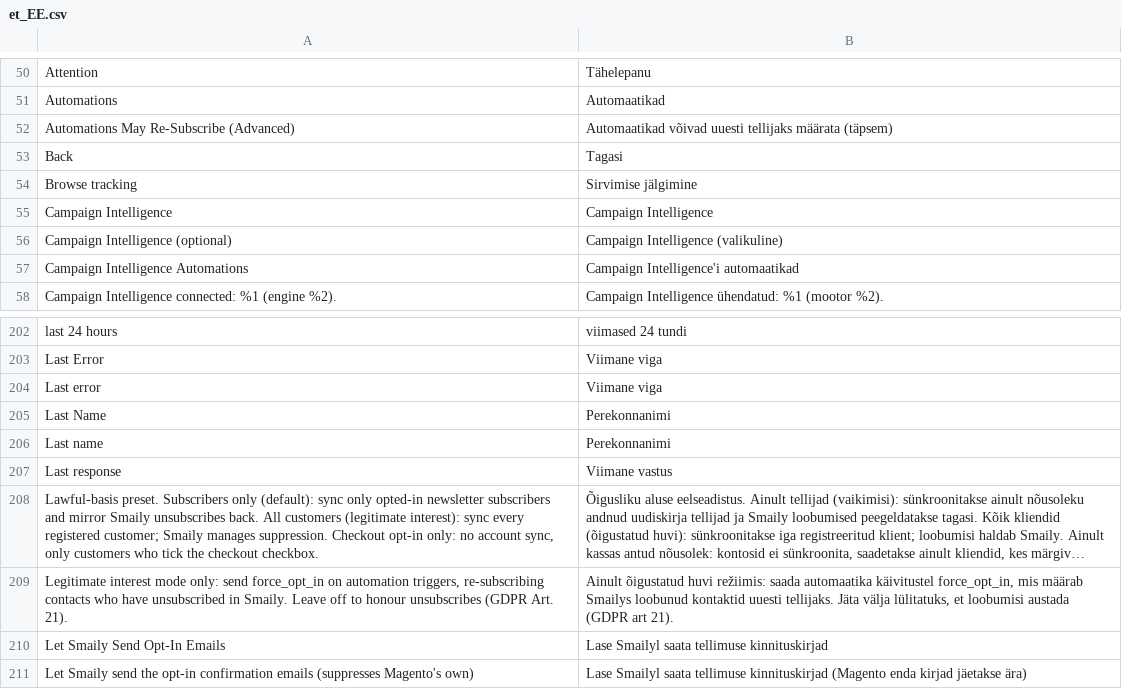
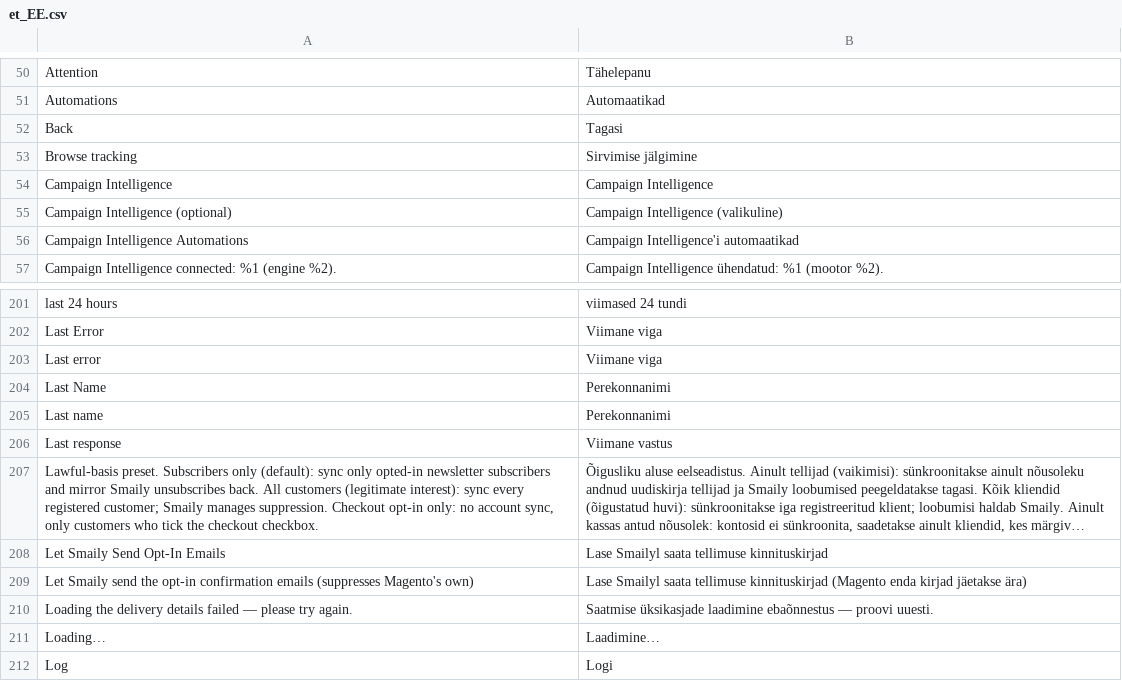
Before and after one commit to sendsmaily/smaily-magento-extension, a CSV file: i18n/et_EE.csv, drawn as a sheet; only a part is shown, gaps mark what is left out; the shorter side is filled out with more unchanged rows; long unchanged cells end in …; the diff names each change by its address in the sheet, - before the commit and + after, or states it on an @@ line.

Commit message:
v3: PRO-3577 — no setting can make an automation re-subscribe a contact who unsubscribed in Smaily
AutomationHandler always sends force_opt_in=false, in every contact-sync
mode, as the WooCommerce plugin did under PRO-1716. The legitimate-interest
"Automations May Re-Subscribe (Advanced)" control, its config field,
default, reader, save path and phrases (EN + ET) are gone. A stored row is
left in place and unread; a save that still posts the key never writes it.

```diff
--- a/i18n/et_EE.csv
+++ b/i18n/et_EE.csv
-row 52: Automations May Re-Subscribe (Advanced) | Automaatikad võivad uuesti tellijaks määrata (täpsem)
-row 209: Legitimate interest mode only: send force_opt_in on automation triggers, re-subscribing contacts who have unsubscribed in Smaily. Leave off to honour unsubscribes (GDPR Art. 21). | Ainult õigustatud huvi režiimis: saada automaatika käivitustel force_opt_in, mis määrab Smailys loobunud kontaktid uuesti tellijaks. Jäta välja lülitatuks, et loobumisi austada (GDPR art 21).
```
Also changed, not shown: i18n/en_US.csv, 17 other files.
